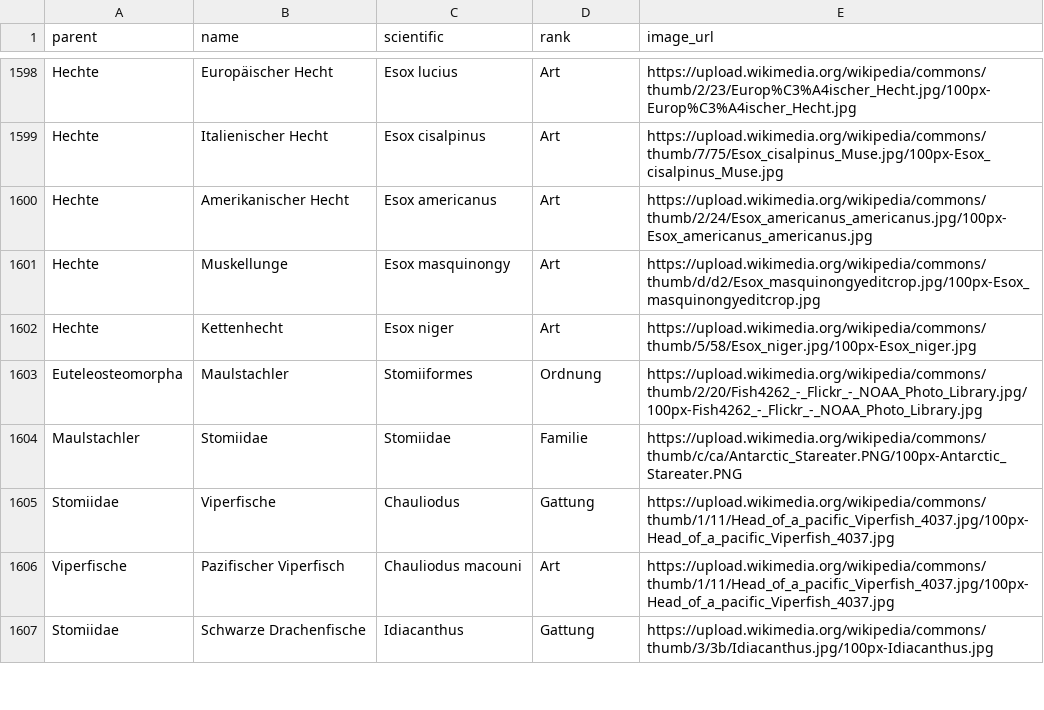
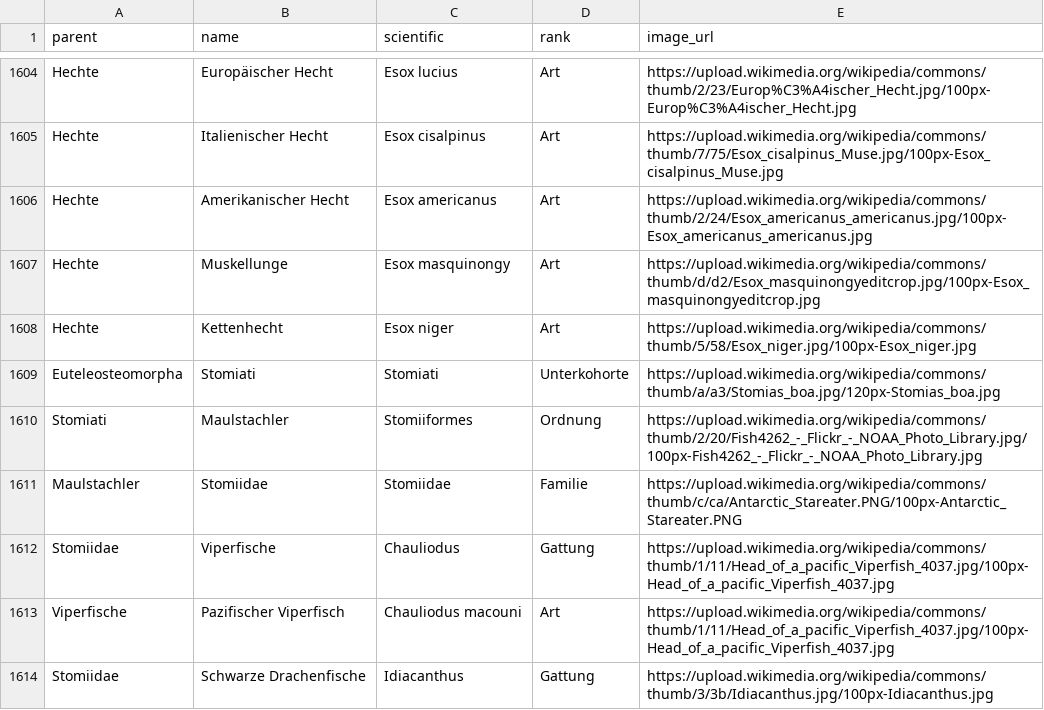
Before and after one commit to stibu81/taxonomyData, a CSV file: taxonomy.csv, drawn as a sheet; only a part is shown, gaps mark what is left out; the diff covers the shown part only.

Commit message:
add more ranks in between

```diff
--- a/taxonomy.csv
+++ b/taxonomy.csv
@@ -1602,3 +1608,4 @@ Hechte,Muskellunge,Esox masquinongy,Art,https://upload.wikimedia.org/wikipedia/c
 Hechte,Kettenhecht,Esox niger,Art,https://upload.wikimedia.org/wikipedia/commons/thumb/5/58/Esox_niger.jpg/100px-Esox_niger.jpg
-Euteleosteomorpha,Maulstachler,Stomiiformes,Ordnung,https://upload.wikimedia.org/wikipedia/commons/thumb/2/20/Fish4262_-_Flickr_-_NOAA_Photo_Library.jpg/100px-Fish4262_-_Flickr_-_NOAA_Photo_Library.jpg
+Euteleosteomorpha,Stomiati,Stomiati,Unterkohorte,https://upload.wikimedia.org/wikipedia/commons/thumb/a/a3/Stomias_boa.jpg/120px-Stomias_boa.jpg
+Stomiati,Maulstachler,Stomiiformes,Ordnung,https://upload.wikimedia.org/wikipedia/commons/thumb/2/20/Fish4262_-_Flickr_-_NOAA_Photo_Library.jpg/100px-Fish4262_-_Flickr_-_NOAA_Photo_Library.jpg
 Maulstachler,Stomiidae,Stomiidae,Familie,https://upload.wikimedia.org/wikipedia/commons/thumb/c/ca/Antarctic_Stareater.PNG/100px-Antarctic_Stareater.PNG
```
Also changed, not shown: 10 added rows, 1 removed row and 33 edited cells elsewhere in this file.
